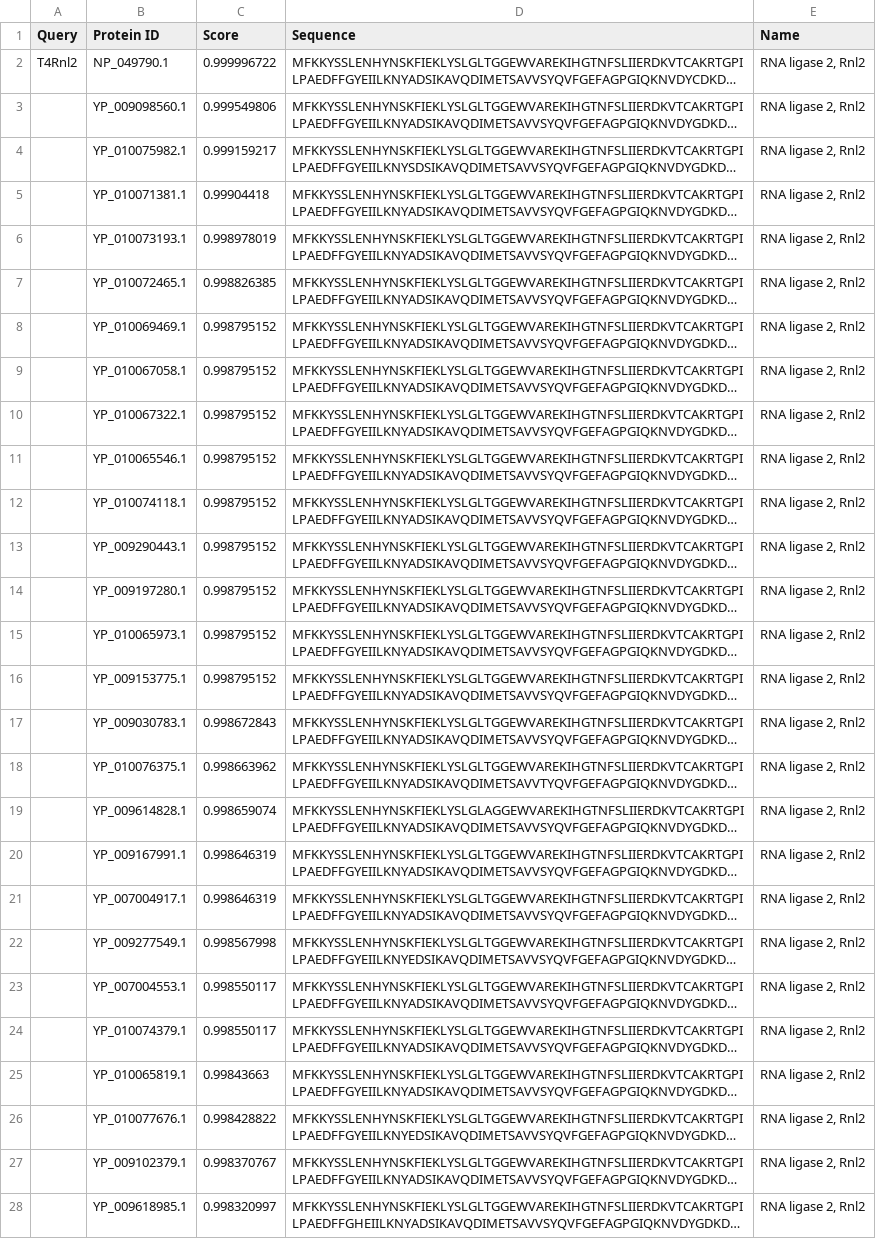
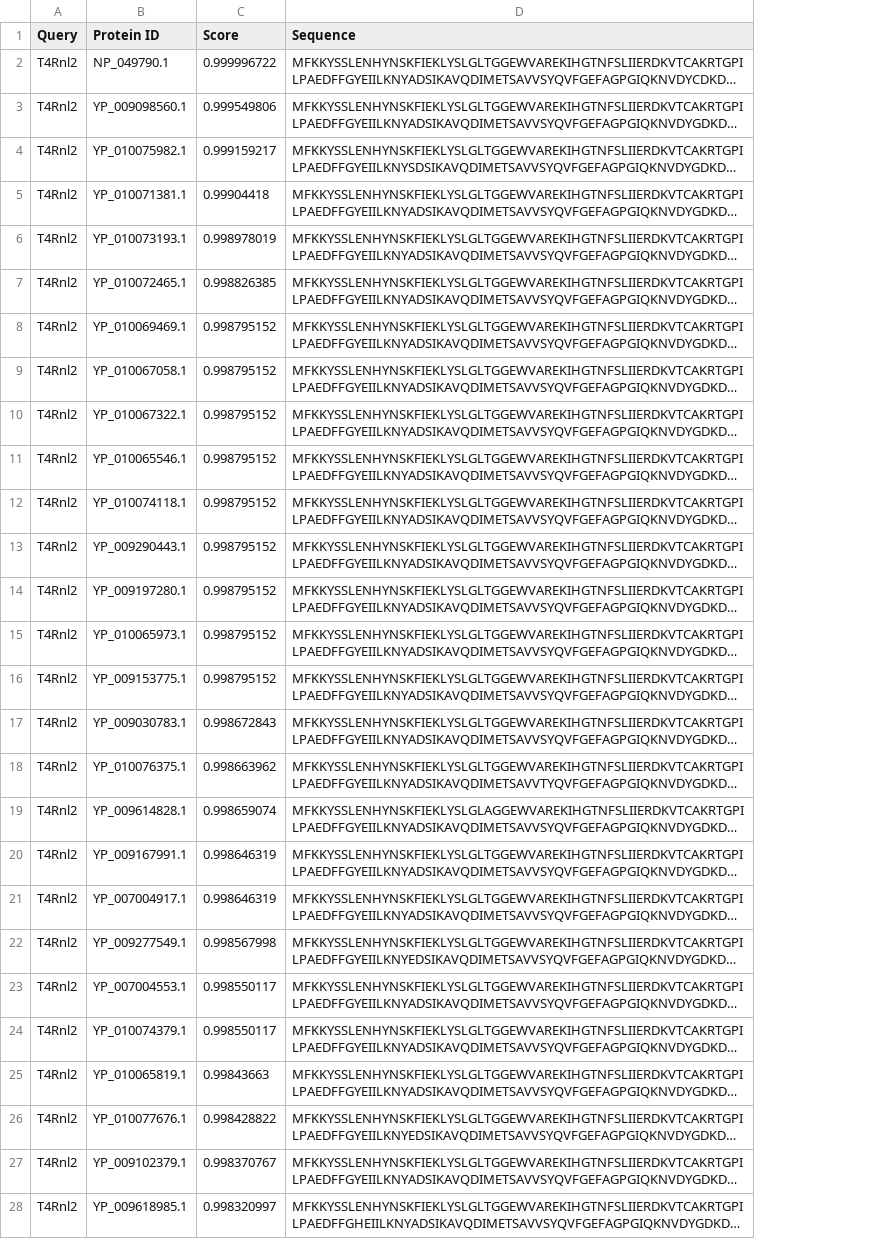
Before and after one commit to Basspoom/HiDimension-website-demo, a CSV file: files/功能详情页-蛋白质低同源检索/example_virus.csv, drawn as a sheet; only a part is shown; long unchanged cells end in …; the diff covers the shown part only; the diff names each change by its address in the sheet, - before the commit and + after, or states it on an @@ line.

```diff
--- a/files/功能详情页-蛋白质低同源检索/example_virus.csv
+++ b/files/功能详情页-蛋白质低同源检索/example_virus.csv
-column E (Name), rows 2-28: all RNA ligase 2, Rnl2
-A3:A28 (Query): (empty)
+A3:A28 (Query): T4Rnl2
```
Also changed, not shown: 23 edited cells elsewhere in this file, 13 other files.
